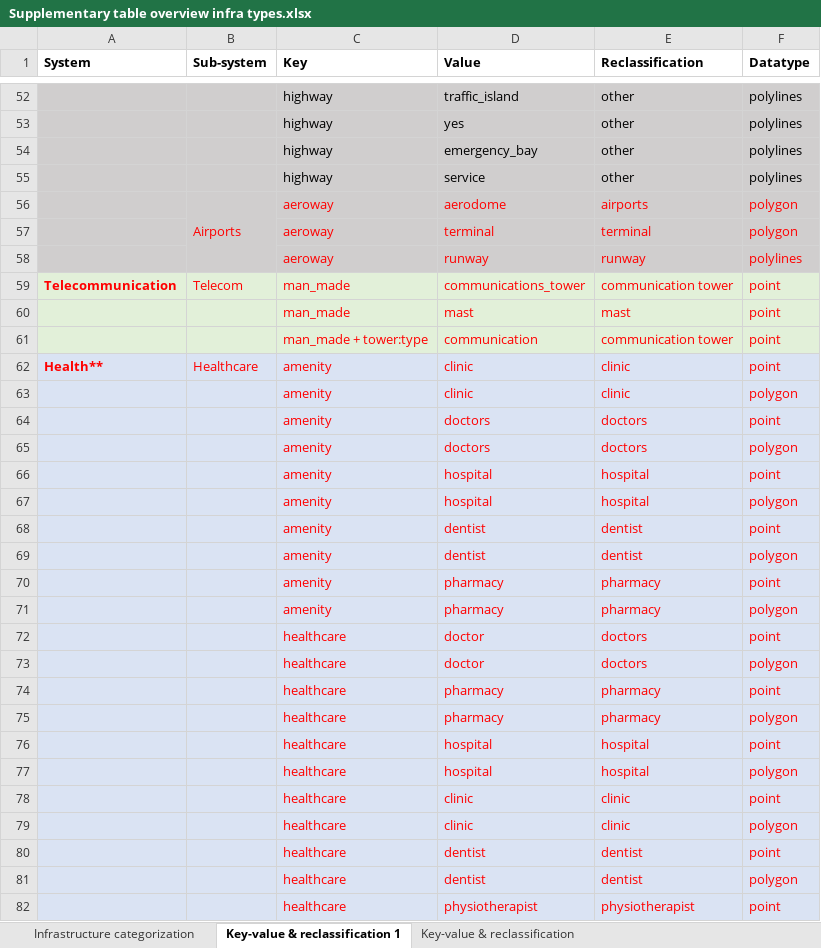
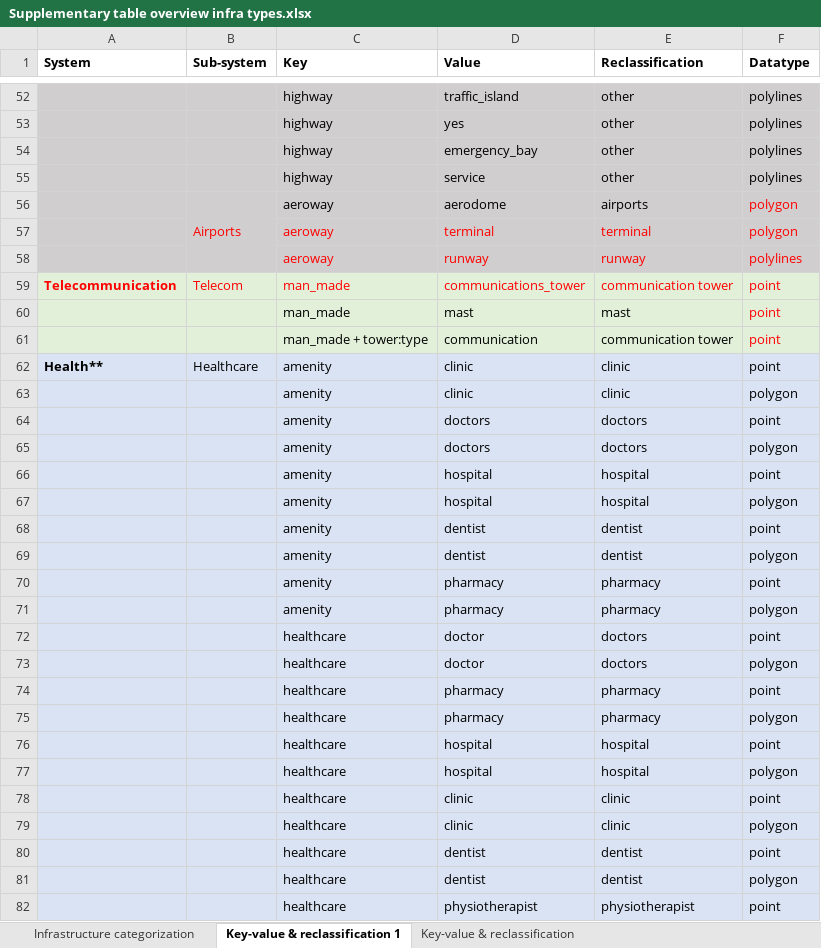
Before and after one commit to snirandjan/gmhcira, an Excel workbook: data/infrastructure/Supplementary table overview infra types.xlsx, sheet Key-value & reclassification 1, drawn as a sheet; only a part is shown, gaps mark what is left out; values as stored, in another font and other column widths than the file's, no borders; the diff covers the shown part only; the diff names each change by its address in the sheet, - before the commit and + after, or states it on an @@ line.

```diff
--- a/data/infrastructure/Supplementary table overview infra types.xlsx (sheet Key-value & reclassification 1)
+++ b/data/infrastructure/Supplementary table overview infra types.xlsx (sheet Key-value & reclassification 1)
-C56:E56 text colour: #FF0000
+C56:E56 text colour: black
-C60:E61 text colour: #FF0000
+C60:E61 text colour: black
-A62:F62 text colour: #FF0000
+A62:F62 text colour: black
-C63:F82 text colour: #FF0000
+C63:F82 text colour: black
```
Also changed, not shown: cell formats elsewhere in this sheet, sheet Infrastructure categorization, data/Vulnerability/S1_Assumptions_Test.xlsx, data/Vulnerability/Table_D3_Costs_V1.0.1.xlsx, 1 other file.
